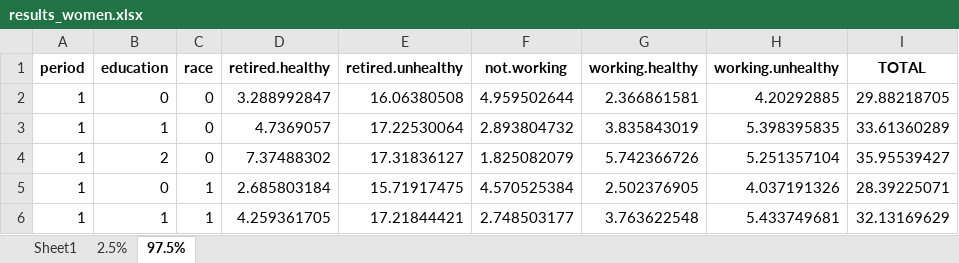
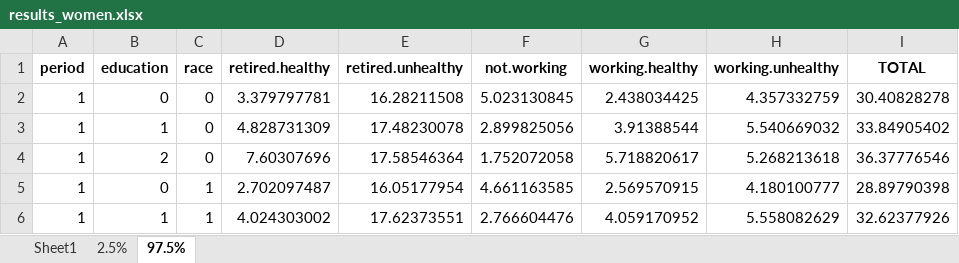
Before and after one commit to christiandudel/hrs_hwle, an Excel workbook: Results/results_women.xlsx, sheet 97.5%, drawn as a sheet; only a part is shown; values as stored, in another font and other column widths than the file's, no borders; the diff covers the shown part only; the diff names each change by its address in the sheet, - before the commit and + after, or states it on an @@ line.

```diff
--- a/Results/results_women.xlsx (sheet 97.5%)
+++ b/Results/results_women.xlsx (sheet 97.5%)
-D2 (retired.healthy): 3.288992847
+D2 (retired.healthy): 3.379797781
-E2 (retired.unhealthy): 16.06380508
+E2 (retired.unhealthy): 16.28211508
-F2 (not.working): 4.959502644
+F2 (not.working): 5.023130845
-G2 (working.healthy): 2.366861581
+G2 (working.healthy): 2.438034425
-H2 (working.unhealthy): 4.20292885
+H2 (working.unhealthy): 4.357332759
-I2 (TOTAL): 29.88218705
+I2 (TOTAL): 30.40828278
-D3 (retired.healthy): 4.7369057
+D3 (retired.healthy): 4.828731309
-E3 (retired.unhealthy): 17.22530064
+E3 (retired.unhealthy): 17.48230078
-F3 (not.working): 2.893804732
+F3 (not.working): 2.899825056
-G3 (working.healthy): 3.835843019
+G3 (working.healthy): 3.91388544
-H3 (working.unhealthy): 5.398395835
+H3 (working.unhealthy): 5.540669032
-I3 (TOTAL): 33.61360289
+I3 (TOTAL): 33.84905402
-D4 (retired.healthy): 7.37488302
+D4 (retired.healthy): 7.60307696
-E4 (retired.unhealthy): 17.31836127
+E4 (retired.unhealthy): 17.58546364
-F4 (not.working): 1.825082079
+F4 (not.working): 1.752072058
-G4 (working.healthy): 5.742366726
+G4 (working.healthy): 5.718820617
-H4 (working.unhealthy): 5.251357104
+H4 (working.unhealthy): 5.268213618
-I4 (TOTAL): 35.95539427
+I4 (TOTAL): 36.37776546
-D5 (retired.healthy): 2.685803184
+D5 (retired.healthy): 2.702097487
-E5 (retired.unhealthy): 15.71917475
+E5 (retired.unhealthy): 16.05177954
-F5 (not.working): 4.570525384
+F5 (not.working): 4.661163585
-G5 (working.healthy): 2.502376905
+G5 (working.healthy): 2.569570915
-H5 (working.unhealthy): 4.037191326
+H5 (working.unhealthy): 4.180100777
-I5 (TOTAL): 28.39225071
+I5 (TOTAL): 28.89790398
-D6 (retired.healthy): 4.259361705
+D6 (retired.healthy): 4.024303002
-E6 (retired.unhealthy): 17.21844421
+E6 (retired.unhealthy): 17.62373551
-F6 (not.working): 2.748503177
+F6 (not.working): 2.766604476
-G6 (working.healthy): 3.763622548
+G6 (working.healthy): 4.059170952
-H6 (working.unhealthy): 5.433749681
+H6 (working.unhealthy): 5.558082629
-I6 (TOTAL): 32.13169629
+I6 (TOTAL): 32.62377926
```
Also changed, not shown: 78 edited cells elsewhere in this sheet, sheet 2.5%, sheet Sheet1, Results/quality.xlsx, Results/results_men.xlsx, 5 other files.
